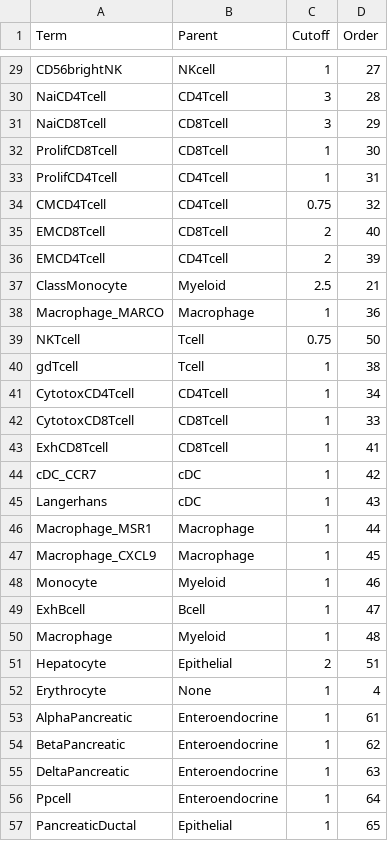
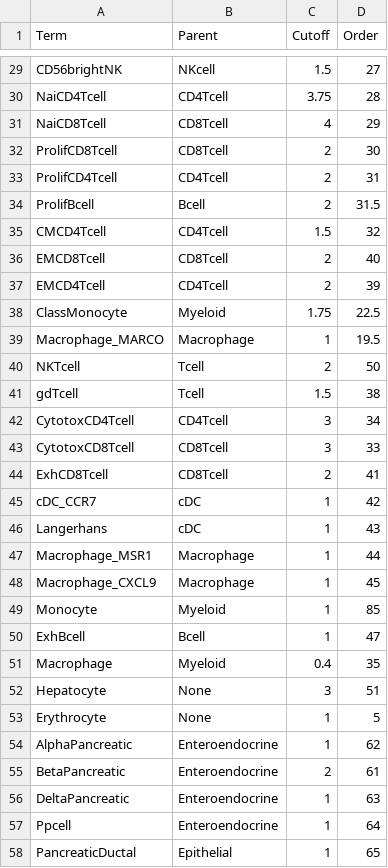
Before and after one commit to paulgeser/test, a TSV file: besca/datasets/genesets/CellNames_scseqCMs6_config.tsv, drawn as a sheet; only a part is shown, gaps mark what is left out; addresses are those after the commit; the diff covers the shown part only; the diff names each change by its address in the sheet, - before the commit and + after, or states it on an @@ line.

```diff
--- a/besca/datasets/genesets/CellNames_scseqCMs6_config.tsv
+++ b/besca/datasets/genesets/CellNames_scseqCMs6_config.tsv
-C29 (Cutoff): 1
+C29 (Cutoff): 1.5
-C30 (Cutoff): 3
+C30 (Cutoff): 3.75
-C31 (Cutoff): 3
+C31 (Cutoff): 4
-C32:C33 (Cutoff): 1
+C32:C33 (Cutoff): 2
+row 34: ProlifBcell | Bcell | 2 | 31.5
-C35 (Cutoff): 0.75
+C35 (Cutoff): 1.5
-C38 (Cutoff): 2.5
+C38 (Cutoff): 1.75
-D38 (Order): 21
+D38 (Order): 22.5
-D39 (Order): 36
+D39 (Order): 19.5
-C40 (Cutoff): 0.75
+C40 (Cutoff): 2
-C41 (Cutoff): 1
+C41 (Cutoff): 1.5
-C42:C43 (Cutoff): 1
+C42:C43 (Cutoff): 3
-C44 (Cutoff): 1
+C44 (Cutoff): 2
-D49 (Order): 46
+D49 (Order): 85
-C51 (Cutoff): 1
+C51 (Cutoff): 0.4
-D51 (Order): 48
+D51 (Order): 35
-B52 (Parent): Epithelial
+B52 (Parent): None
-C52 (Cutoff): 2
+C52 (Cutoff): 3
-D53 (Order): 4
+D53 (Order): 5
-D54 (Order): 61
+D54 (Order): 62
-C55 (Cutoff): 1
+C55 (Cutoff): 2
-D55 (Order): 62
+D55 (Order): 61
```
Also changed, not shown: 2 added rows, 1 removed row and 38 edited cells elsewhere in this file, besca/datasets/nomenclature/CellTypes_v1.tsv, 2 other files.
